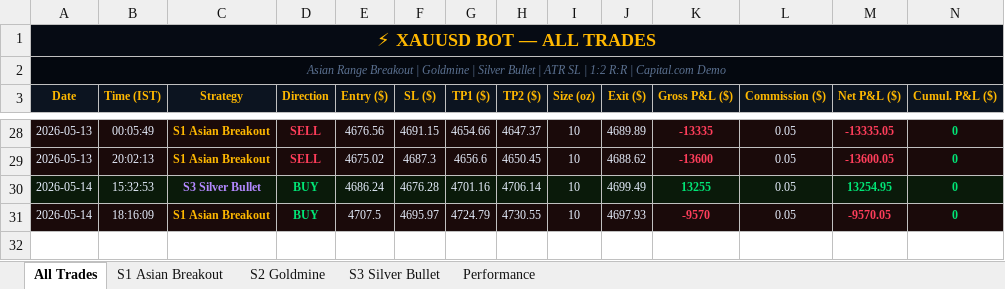
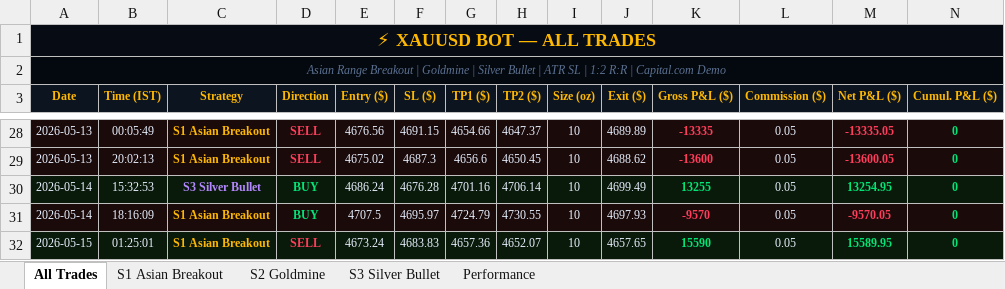
Before and after one commit to why666-dev/xauusd-bot, an Excel workbook: xauusd_trades.xlsx, sheet All Trades, drawn as a sheet; only a part is shown, gaps mark what is left out; values as stored, in another font and other column widths than the file's, no borders; rows hold the shown columns only; the diff names each change by its address in the sheet, - before the commit and + after, or states it on an @@ line.

```diff
--- a/xauusd_trades.xlsx (sheet All Trades)
+++ b/xauusd_trades.xlsx (sheet All Trades)
+row 32: 2026-05-15 | 01:25:01 | S1 Asian Breakout | SELL | 4673.24 | 4683.83 | 4657.36 | 4652.07 | 10 | 4657.65 | 15590 | 0.05 | 15589.95 | 0
```
Also changed, not shown: sheet S1 Asian Breakout, 2 other files.
